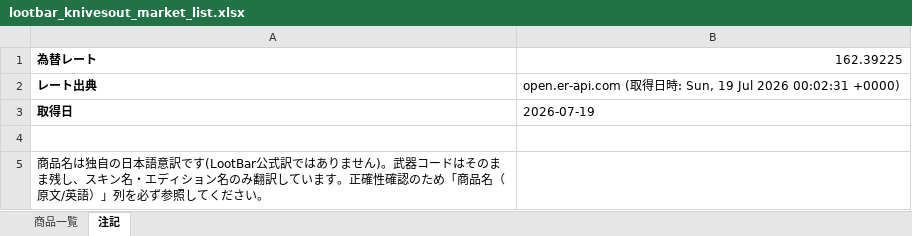
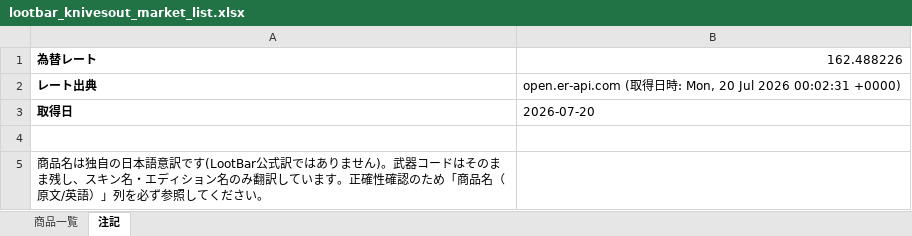
Before and after one commit to oF7QurrcC8tHwu6hgLtGggpqIwvH6ALKRY6gKaq/xS3-ZFWBFEJyC2Y3M6fwl-w9i7SrqNUNj36QwVV, an Excel workbook: output/lootbar_knivesout_market_list.xlsx, sheet 注記, drawn as a sheet; values as stored, in another font and other column widths than the file's, no borders; the diff names each change by its address in the sheet, - before the commit and + after, or states it on an @@ line.

```diff
--- a/output/lootbar_knivesout_market_list.xlsx (sheet 注記)
+++ b/output/lootbar_knivesout_market_list.xlsx (sheet 注記)
-B1: 162.39225
+B1: 162.488226
-B2: …時: Sun, 19 Jul 2026…
+B2: …時: Mon, 20 Jul 2026…
-B3: 2026-07-19
+B3: 2026-07-20
```
Also changed, not shown: sheet 商品一覧, 2 other files.
